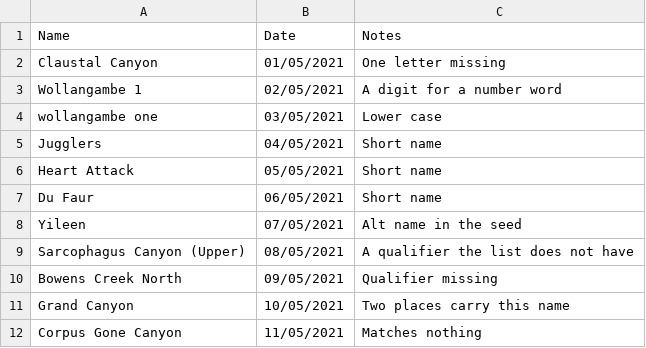
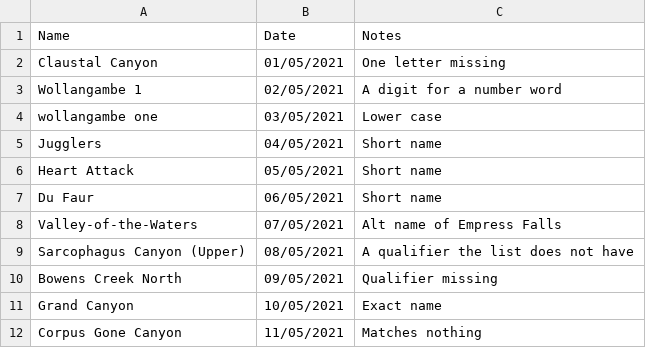
Before and after one commit to Zen-TM/logjam, a CSV file: frontend/src/csvImport/__fixtures__/corpus/logbooks/misspellings-and-alt-names.csv, drawn as a sheet.

```diff
--- a/frontend/src/csvImport/__fixtures__/corpus/logbooks/misspellings-and-alt-names.csv
+++ b/frontend/src/csvImport/__fixtures__/corpus/logbooks/misspellings-and-alt-names.csv
@@ -7,6 +7,6 @@ Heart Attack,05/05/2021,Short name
 Du Faur,06/05/2021,Short name
-Yileen,07/05/2021,Alt name in the seed
+Valley-of-the-Waters,07/05/2021,Alt name of Empress Falls
 Sarcophagus Canyon (Upper),08/05/2021,A qualifier the list does not have
 Bowens Creek North,09/05/2021,Qualifier missing
-Grand Canyon,10/05/2021,Two places carry this name
+Grand Canyon,10/05/2021,Exact name
 Corpus Gone Canyon,11/05/2021,Matches nothing
```
Also changed, not shown: 10 other files.
